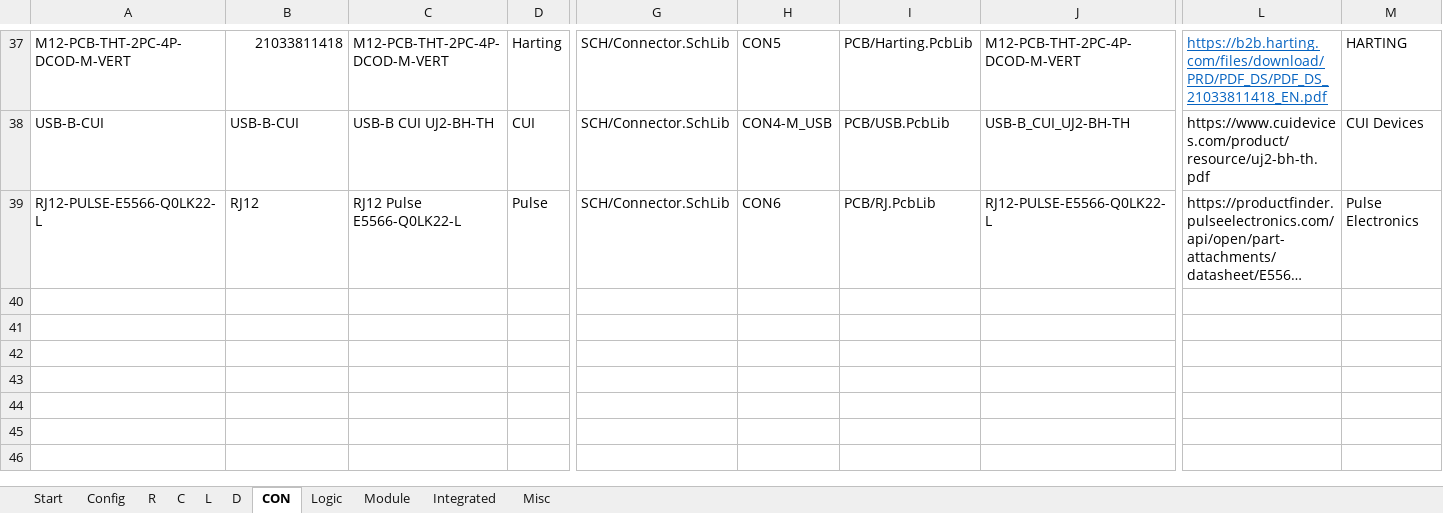
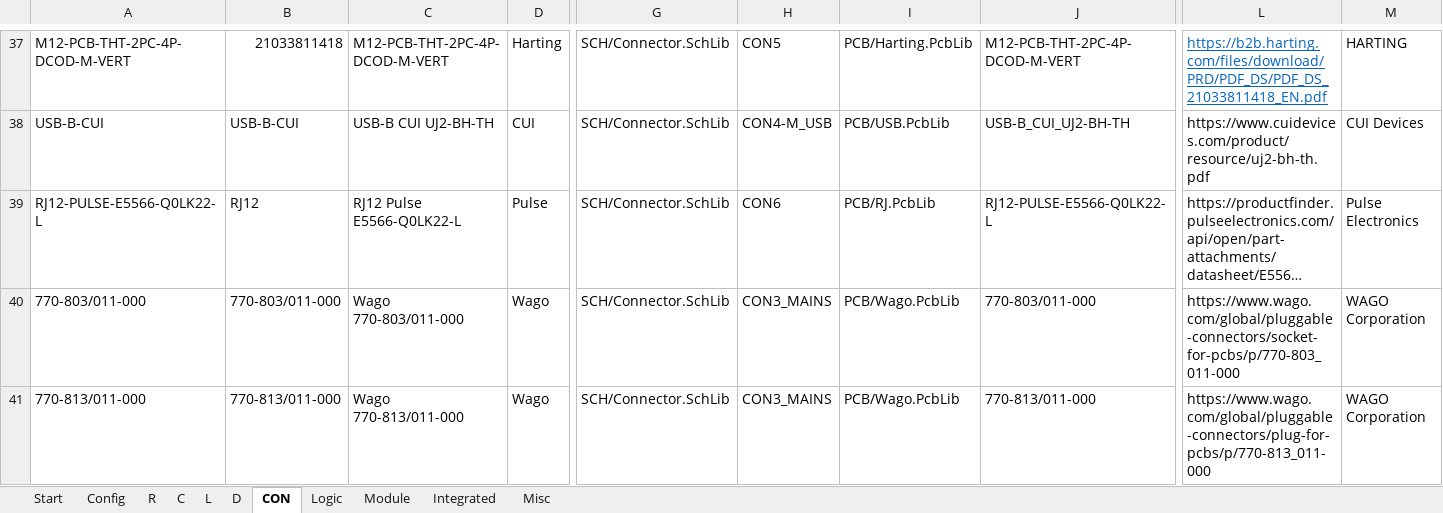
Before and after one commit to daniw/daniw_altium_lib, an Excel workbook: daniw_altium_lib.xlsx, sheet CON, drawn as a sheet; only a part is shown, gaps mark what is left out; long unchanged cells end in …; values as stored, in another font and other column widths than the file's, no borders; rows hold the shown columns only; the diff names each change by its address in the sheet, - before the commit and + after, or states it on an @@ line.

Commit message:
Wago WINSTA MIDI 770-803/011-000 and 770-813/011-000

```diff
--- a/daniw_altium_lib.xlsx (sheet CON)
+++ b/daniw_altium_lib.xlsx (sheet CON)
+row 40: 770-803/011-000 | 770-803/011-000 | Wago 770-803/011-000 | Wago | SCH/Connector.SchLib | CON3_MAINS | PCB/Wago.PcbLib | 770-803/011-000 | https://www.wago.com/global/pluggable-connectors/socket-for-pcbs/p/770-803_011-000 | WAGO Corporation
+row 41: 770-813/011-000 | 770-813/011-000 | Wago 770-813/011-000 | Wago | SCH/Connector.SchLib | CON3_MAINS | PCB/Wago.PcbLib | 770-813/011-000 | https://www.wago.com/global/pluggable-connectors/plug-for-pcbs/p/770-813_011-000 | WAGO Corporation
```
Also changed, not shown: 2 other files.
